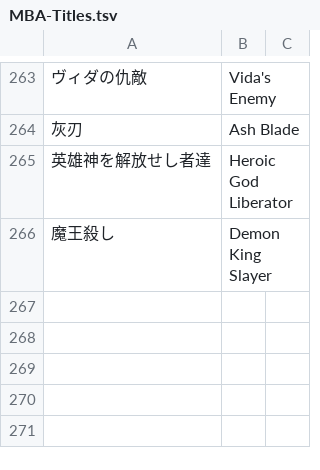
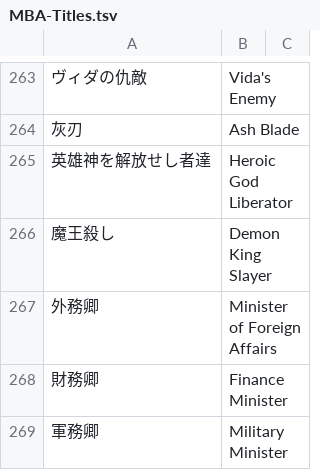
Before and after one commit to nille02/mtl, a TSV file: data/wordlist/Death Mage Raw/MBA-Titles.tsv, drawn as a sheet; only a part is shown, gaps mark what is left out.

```diff
--- a/data/wordlist/Death Mage Raw/MBA-Titles.tsv
+++ b/data/wordlist/Death Mage Raw/MBA-Titles.tsv
@@ -266 +266,4 @@
 魔王殺し	Demon King Slayer
+外務卿	Minister of Foreign Affairs
+財務卿	Finance Minister
+軍務卿	Military Minister
```
Also changed, not shown: data/wordlist/Death Mage Raw/MBA-Gods.tsv.
